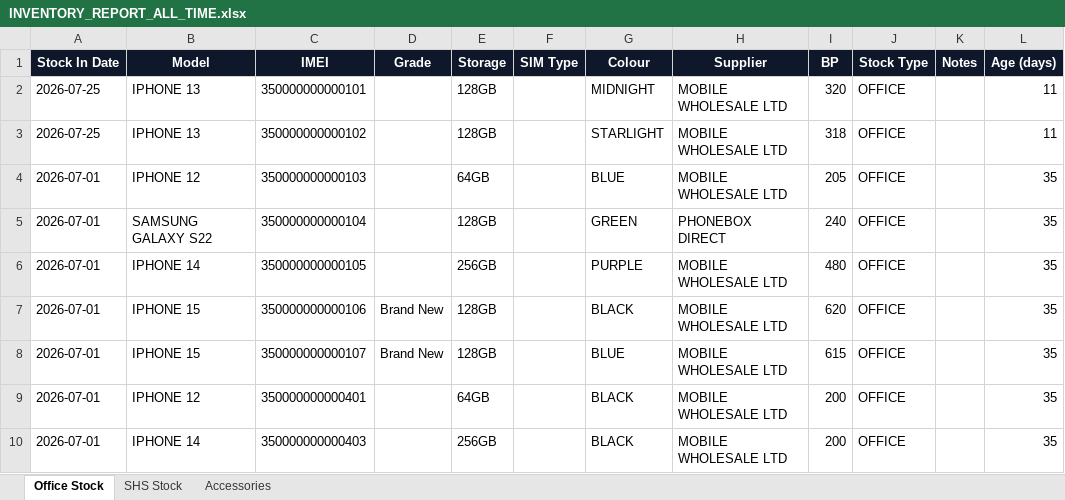
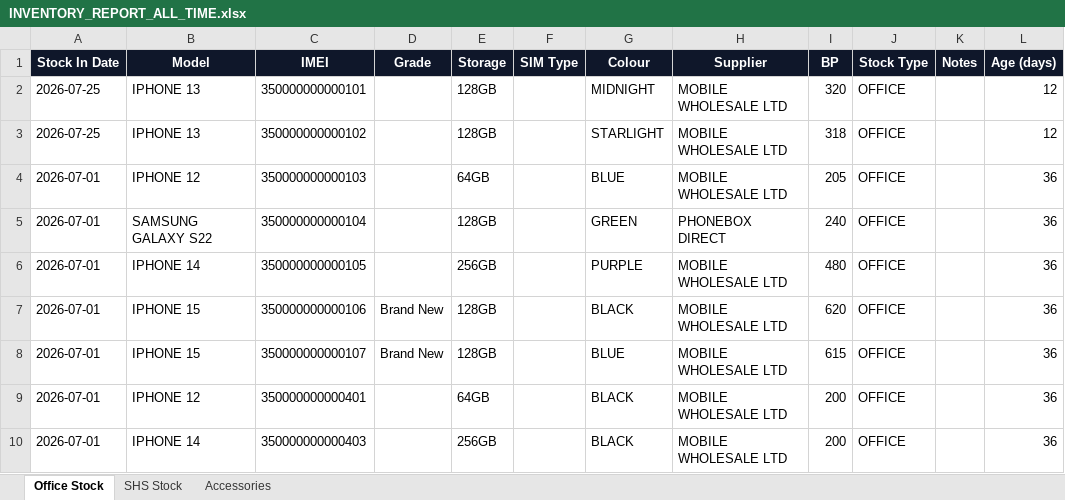
Before and after one commit to sumanthrb94-sudo/InventoryManager, an Excel workbook: docs/client-report/reports/INVENTORY_REPORT_ALL_TIME.xlsx, sheet Office Stock, drawn as a sheet; values as stored, in another font and other column widths than the file's, no borders; the diff names each change by its address in the sheet, - before the commit and + after, or states it on an @@ line.

```diff
--- a/docs/client-report/reports/INVENTORY_REPORT_ALL_TIME.xlsx (sheet Office Stock)
+++ b/docs/client-report/reports/INVENTORY_REPORT_ALL_TIME.xlsx (sheet Office Stock)
-L2:L3 (Age (days)): 11
+L2:L3 (Age (days)): 12
-L4:L10 (Age (days)): 35
+L4:L10 (Age (days)): 36
```
Also changed, not shown: sheet SHS Stock, docs/client-report/reports/SALES_REPORT_ALL_TIME.xlsx, e2e-screenshots/accessory-visibility/sales-accessory-1.xlsx, 52 other files.
